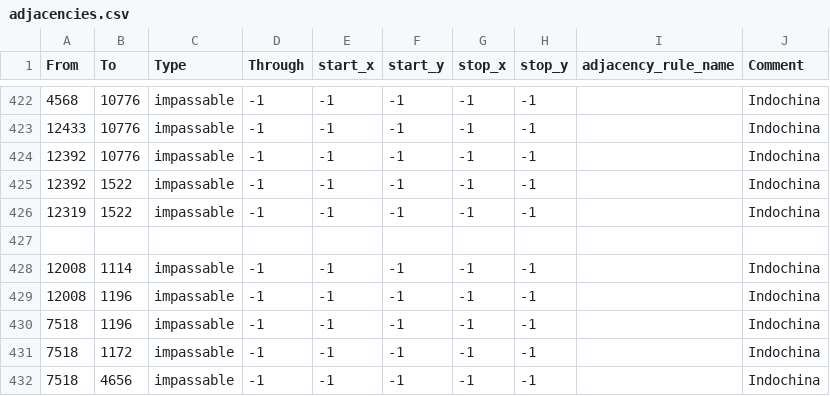
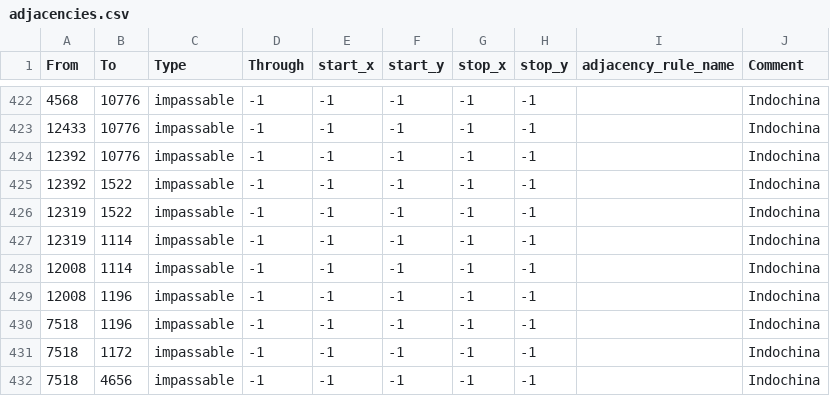
Before and after one commit to ULTRA-HOI/HOI4-ULTRA-Project, a CSV file: map/adjacencies.csv, drawn as a sheet; only a part is shown, gaps mark what is left out.

Commit message:
fixed a hole in an impassible border

```diff
--- a/map/adjacencies.csv
+++ b/map/adjacencies.csv
@@ -426,3 +426,3 @@ From;To;Type;Through;start_x;start_y;stop_x;stop_y;adjacency_rule_name;Comment
 12319;1522;impassable;-1;-1;-1;-1;-1;;Indochina
-
+12319;1114;impassable;-1;-1;-1;-1;-1;;Indochina
 12008;1114;impassable;-1;-1;-1;-1;-1;;Indochina
```
